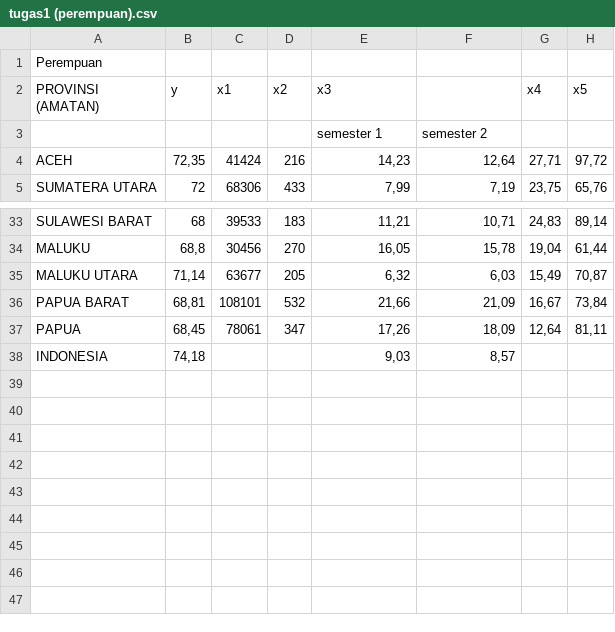
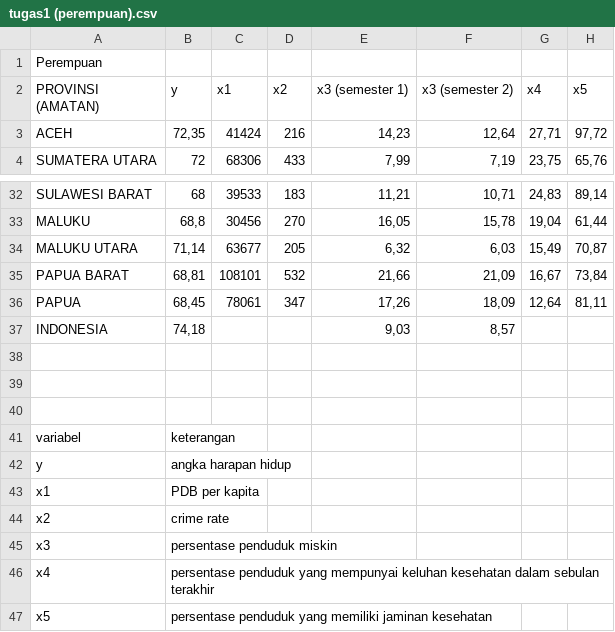
Before and after one commit to fadhilhakim123/022_regresi, a CSV file: tugas1 (perempuan).csv, drawn as a sheet; only a part is shown, gaps mark what is left out.

```diff
--- a/tugas1 (perempuan).csv
+++ b/tugas1 (perempuan).csv
@@ -1,4 +1,3 @@
 Perempuan;;;;;;;
-PROVINSI (AMATAN);y;x1;x2;x3;;x4;x5
-;;;;semester 1;semester 2;;
+PROVINSI (AMATAN);y;x1;x2;x3 (semester 1);x3 (semester 2);x4;x5
 ACEH;72,35;41424;216;14,23;12,64;27,71;97,72
@@ -38 +37,11 @@ PAPUA;68,45;78061;347;17,26;18,09;12,64;81,11
 INDONESIA;74,18;;;9,03;8,57;;
+;;;;;;;
+;;;;;;;
+;;;;;;;
+variabel;keterangan;;;;;;
+y;angka harapan hidup;;;;;;
+x1;PDB per kapita;;;;;;
+x2;crime rate;;;;;;
+x3;persentase penduduk miskin;;;;;;
+x4;persentase penduduk yang mempunyai keluhan kesehatan dalam sebulan terakhir;;;;;;
+x5;persentase penduduk yang memiliki jaminan kesehatan;;;;;;
```
Also changed, not shown: tugas1 (laki2).csv.
